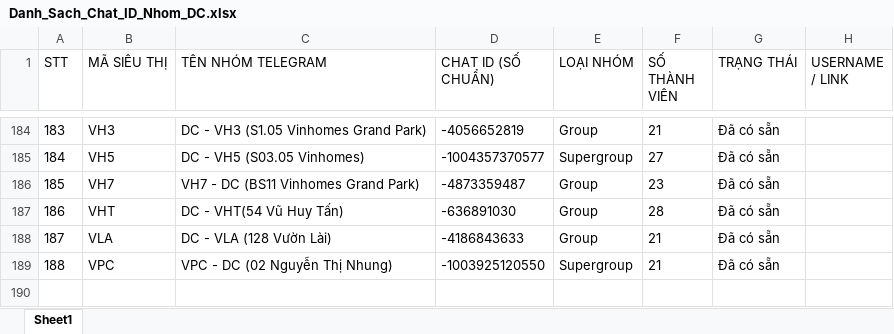
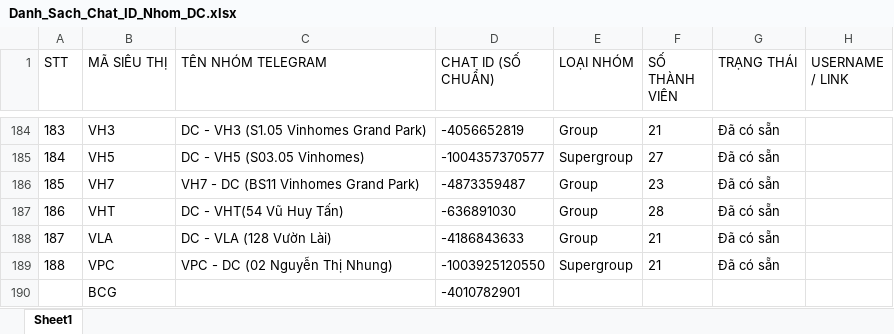
Before and after one commit to aresphamha/Doi_Soat_Dong_Mat, an Excel workbook: Danh_Sach_Chat_ID_Nhom_DC.xlsx, sheet Sheet1, drawn as a sheet; only a part is shown, gaps mark what is left out; values as stored, in another font and other column widths than the file's, no borders; the diff names each change by its address in the sheet, - before the commit and + after, or states it on an @@ line.

Commit message:
Cập nhật nhóm DC - BCG (BD) (Trả tote- rổ) và Chat ID BCG DC -4010782901

```diff
--- a/Danh_Sach_Chat_ID_Nhom_DC.xlsx (sheet Sheet1)
+++ b/Danh_Sach_Chat_ID_Nhom_DC.xlsx (sheet Sheet1)
+row 190:  | BCG |  | -4010782901
```
Also changed, not shown: 4 other files.
